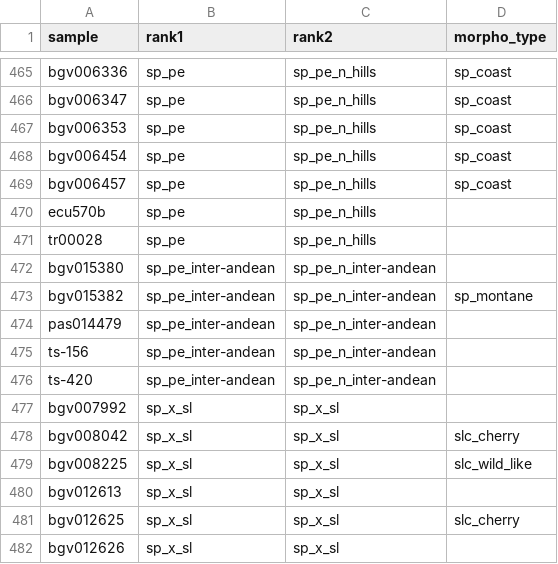
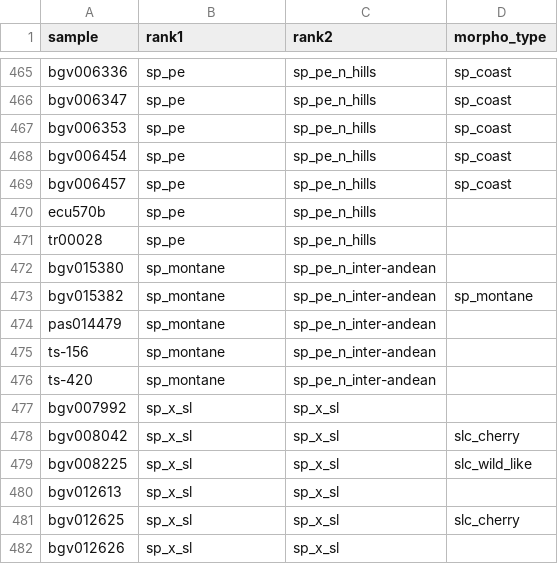
Before and after one commit to bioinfcomav/tomato_haplotype_paper_old, a CSV file: classifications.csv, drawn as a sheet; only a part is shown, gaps mark what is left out.

Commit message:
sp inter-andean renamed as sp montane

```diff
--- a/classifications.csv
+++ b/classifications.csv
@@ -471,7 +471,7 @@ ecu570b,sp_pe,sp_pe_n_hills,
 tr00028,sp_pe,sp_pe_n_hills,
-bgv015380,sp_pe_inter-andean,sp_pe_n_inter-andean,
-bgv015382,sp_pe_inter-andean,sp_pe_n_inter-andean,sp_montane
-pas014479,sp_pe_inter-andean,sp_pe_n_inter-andean,
-ts-156,sp_pe_inter-andean,sp_pe_n_inter-andean,
-ts-420,sp_pe_inter-andean,sp_pe_n_inter-andean,
+bgv015380,sp_montane,sp_pe_n_inter-andean,
+bgv015382,sp_montane,sp_pe_n_inter-andean,sp_montane
+pas014479,sp_montane,sp_pe_n_inter-andean,
+ts-156,sp_montane,sp_pe_n_inter-andean,
+ts-420,sp_montane,sp_pe_n_inter-andean,
 bgv007992,sp_x_sl,sp_x_sl,
```
Also changed, not shown: 4 other files.
